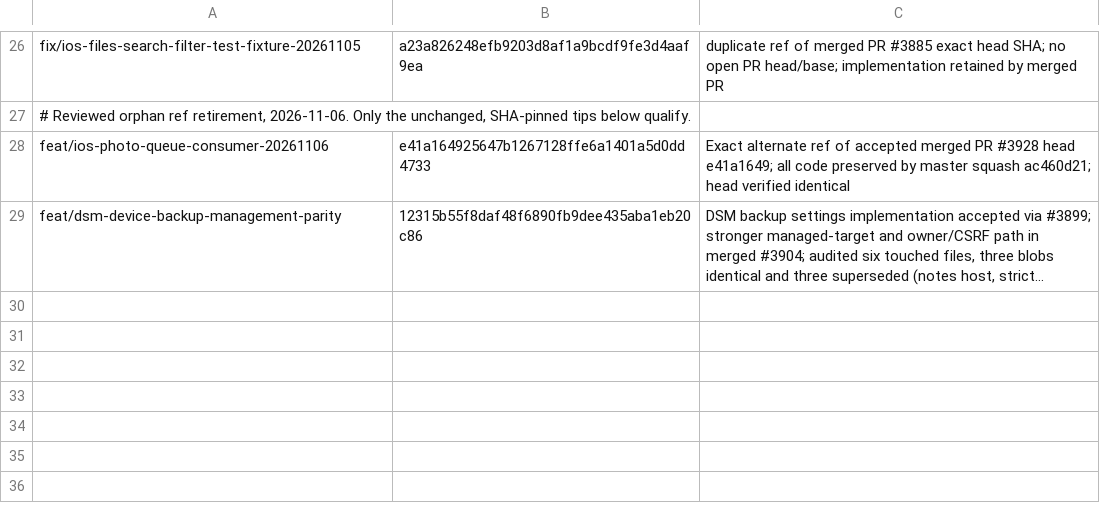
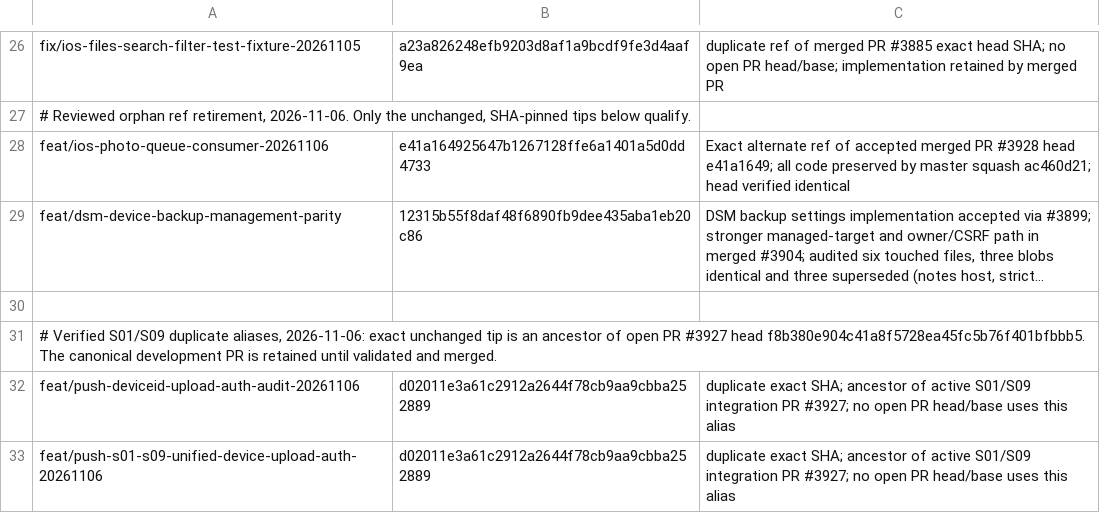
Before and after one commit to lazyxu/xdrive, a TSV file: .github/retired-branches.tsv, drawn as a sheet; only a part is shown, gaps mark what is left out; long unchanged cells end in …; the diff names each change by its address in the sheet, - before the commit and + after, or states it on an @@ line.

Commit message:
chore(ci): audit exact-SHA redundant S01/S09 alias branch refs

```diff
--- a/.github/retired-branches.tsv
+++ b/.github/retired-branches.tsv
+row 30: (empty)
+row 31: # Verified S01/S09 duplicate aliases, 2026-11-06: exact unchanged tip is an ancestor of open PR #3927 head f8b380e904c41a8f5728ea45fc5b76f401bfbbb5. The canonical development PR is retained until validated and merged.
+row 32: feat/push-deviceid-upload-auth-audit-20261106 | d02011e3a61c2912a2644f78cb9aa9cbba252889 | duplicate exact SHA; ancestor of active S01/S09 integration PR #3927; no open PR head/base uses this alias
+row 33: feat/push-s01-s09-unified-device-upload-auth-20261106 | d02011e3a61c2912a2644f78cb9aa9cbba252889 | duplicate exact SHA; ancestor of active S01/S09 integration PR #3927; no open PR head/base uses this alias
```
